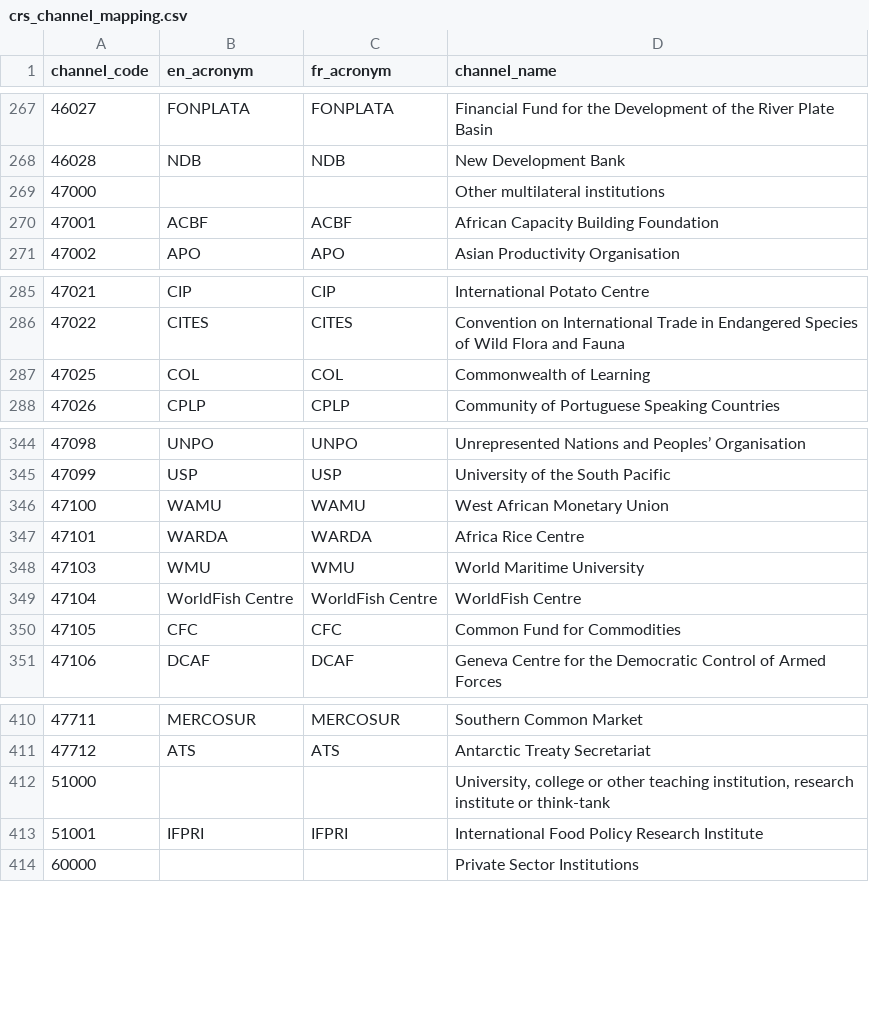
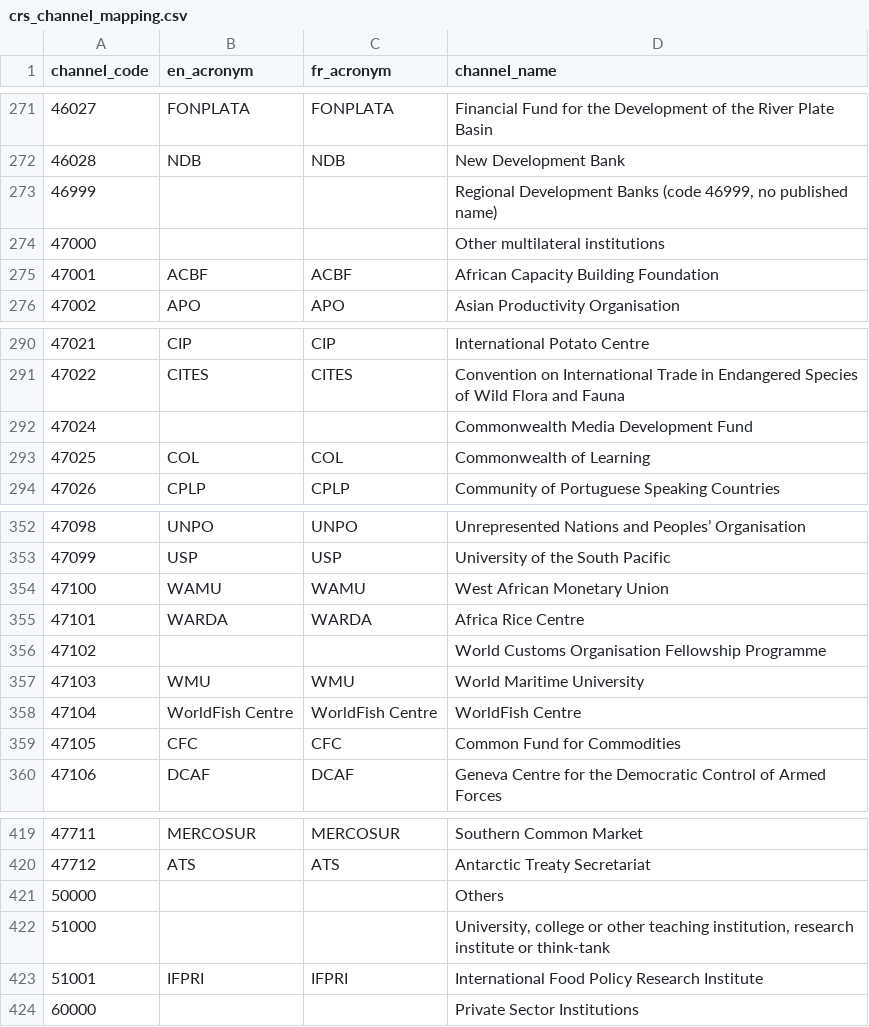
Before and after one commit to ONEcampaign/oda_data_package, a CSV file: src/oda_data/_data/crs_channel_mapping.csv, drawn as a sheet; only a part is shown, gaps mark what is left out; the diff covers the shown part only.

```diff
--- a/src/oda_data/_data/crs_channel_mapping.csv
+++ b/src/oda_data/_data/crs_channel_mapping.csv
@@ -268,2 +272,3 @@
 46028,NDB,NDB,New Development Bank
+46999,,,"Regional Development Banks (code 46999, no published name)"
 47000,,,Other multilateral institutions
@@ -286,2 +291,3 @@
 47022,CITES,CITES,Convention on International Trade in Endangered Species of Wild Flora and Fauna
+47024,,,Commonwealth Media Development Fund
 47025,COL,COL,Commonwealth of Learning
@@ -347,2 +355,3 @@
 47101,WARDA,WARDA,Africa Rice Centre
+47102,,,World Customs Organisation Fellowship Programme
 47103,WMU,WMU,World Maritime University
@@ -411,2 +420,3 @@
 47712,ATS,ATS,Antarctic Treaty Secretariat
+50000,,,Others
 51000,,,"University, college or other teaching institution, research institute or think-tank"
```
Also changed, not shown: 6 added rows elsewhere in this file, 36 other files.
